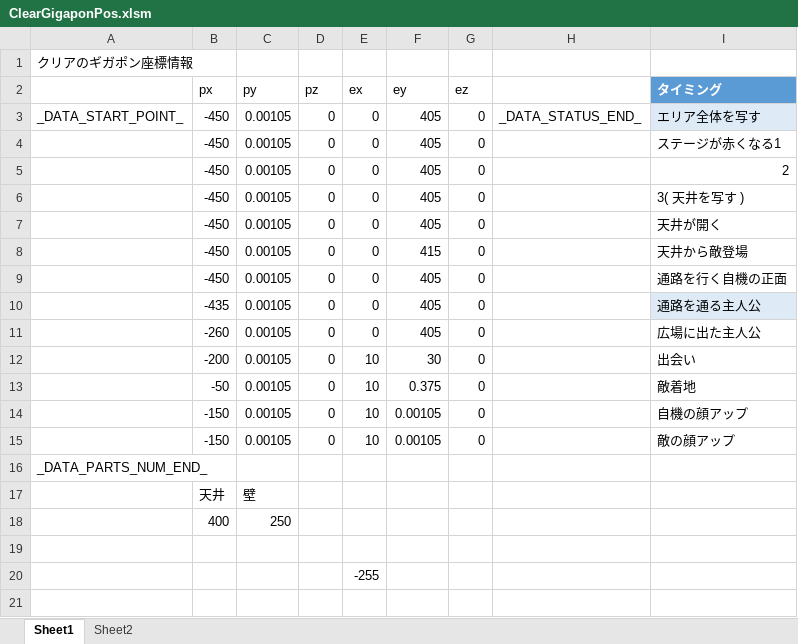
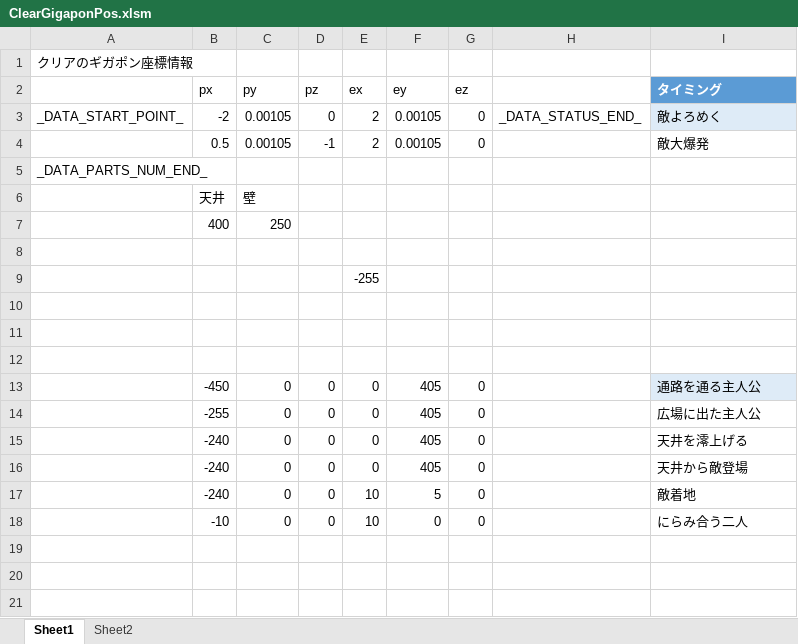
Before and after one commit to Tone2387/ShiningRoadProject, an Excel workbook: ShiningRoadProject/Data/FileData/Tahara/ClearGigaponPos.xlsm, sheet Sheet1, drawn as a sheet; only a part is shown; the shorter side is filled out with more unchanged rows; values as stored, in another font and other column widths than the file's, no borders; charts and pictures and table styles not drawn; removed rows and columns are numbered as before the commit, all else as after; the diff names each change by its address in the sheet, - before the commit and + after, or states it on an @@ line.

```diff
--- a/ShiningRoadProject/Data/FileData/Tahara/ClearGigaponPos.xlsm (sheet Sheet1)
+++ b/ShiningRoadProject/Data/FileData/Tahara/ClearGigaponPos.xlsm (sheet Sheet1)
-B3 (px): -450
+B3 (px): -2
-E3 (ex): 0
+E3 (ex): 2
-F3 (ey): 405
+F3 (ey): 0.00105
-I3 (タイミング): エリア全体を写す
+I3 (タイミング): 敵よろめく
-row 4:  | -450 | 0.00105 | 0 | 0 | 405 | 0 |  | ステージが赤くなる1
-row 5:  | -450 | 0.00105 | 0 | 0 | 405 | 0 |  | 2
-row 6:  | -450 | 0.00105 | 0 | 0 | 405 | 0 |  | 3( 天井を写す )
-row 7:  | -450 | 0.00105 | 0 | 0 | 405 | 0 |  | 天井が開く
-row 8:  | -450 | 0.00105 | 0 | 0 | 415 | 0 |  | 天井から敵登場
-row 9:  | -450 | 0.00105 | 0 | 0 | 405 | 0 |  | 通路を行く自機の正面
-row 10:  | -435 | 0.00105 | 0 | 0 | 405 | 0 |  | 通路を通る主人公
-row 11:  | -260 | 0.00105 | 0 | 0 | 405 | 0 |  | 広場に出た主人公
-row 12:  | -200 | 0.00105 | 0 | 10 | 30 | 0 |  | 出会い
-row 13:  | -50 | 0.00105 | 0 | 10 | 0.375 | 0 |  | 敵着地
-row 14:  | -150 | 0.00105 | 0 | 10 | 0.00105 | 0 |  | 自機の顔アップ
-row 15:  | -150 | 0.00105 | 0 | 10 | 0.00105 | 0 |  | 敵の顔アップ
+row 4:  | 0.5 | 0.00105 | -1 | 2 | 0.00105 | 0 |  | 敵大爆発
```
Also changed, not shown: charts or pictures, ShiningRoadProject/Data/FileData/Tahara/ClearCamPos.xlsm, ShiningRoadProject/Data/FileData/Tahara/ClearCutFrame.xlsm, 14 other files.
